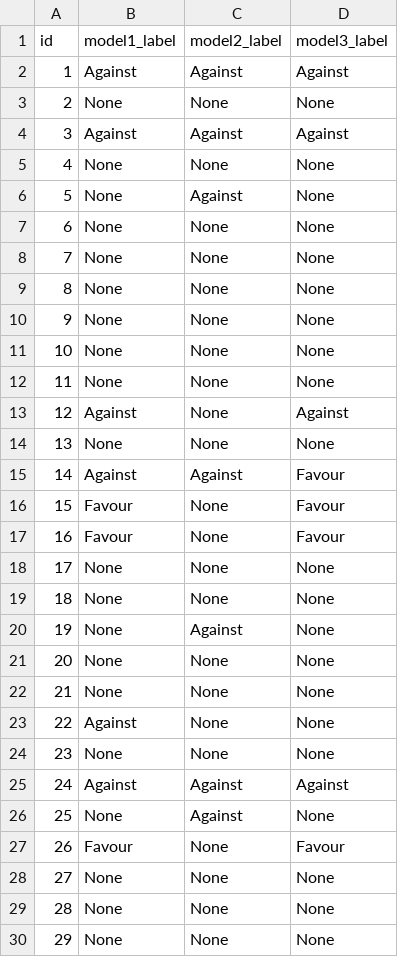
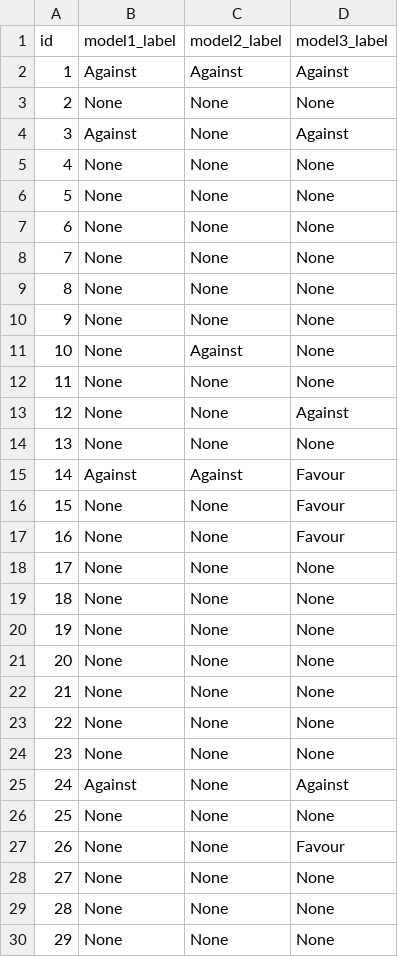
Before and after one commit to DevDaring/FIRE_AISOME, a CSV file: Submission/runs/Nirnay_hindi.csv, drawn as a sheet; only a part is shown; the diff covers the shown part only.

```diff
--- a/Submission/runs/Nirnay_hindi.csv
+++ b/Submission/runs/Nirnay_hindi.csv
@@ -3,5 +3,5 @@ id,model1_label,model2_label,model3_label
 2,None,None,None
-3,Against,Against,Against
+3,Against,None,Against
 4,None,None,None
-5,None,Against,None
+5,None,None,None
 6,None,None,None
@@ -10,19 +10,19 @@ id,model1_label,model2_label,model3_label
 9,None,None,None
-10,None,None,None
+10,None,Against,None
 11,None,None,None
-12,Against,None,Against
+12,None,None,Against
 13,None,None,None
 14,Against,Against,Favour
-15,Favour,None,Favour
-16,Favour,None,Favour
+15,None,None,Favour
+16,None,None,Favour
 17,None,None,None
 18,None,None,None
-19,None,Against,None
+19,None,None,None
 20,None,None,None
 21,None,None,None
-22,Against,None,None
+22,None,None,None
 23,None,None,None
-24,Against,Against,Against
-25,None,Against,None
-26,Favour,None,Favour
+24,Against,None,Against
+25,None,None,None
+26,None,None,Favour
 27,None,None,None
```
Also changed, not shown: 145 edited cells elsewhere in this file, Submission/runs/Nirnay_bengali.csv, 3 other files.
